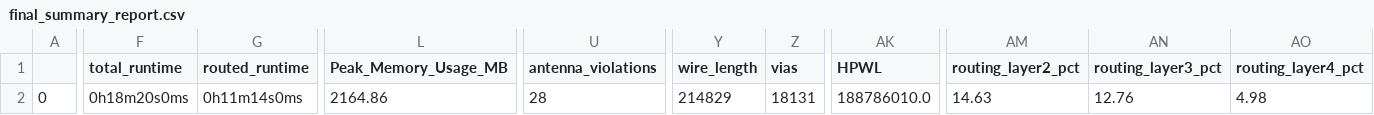
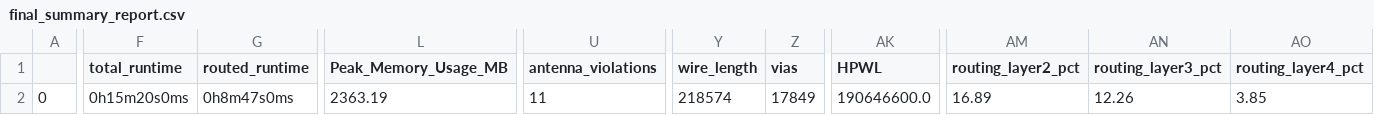
Before and after one commit to ee-uet/UETRV-ECORE, a CSV file: signoff/Wishbone_InterConnect/final_summary_report.csv, drawn as a sheet; only a part is shown, gaps mark what is left out; the diff covers the shown part only; the diff names each change by its address in the sheet, - before the commit and + after, or states it on an @@ line.

Commit message:
WishBone_InterConnect Hardened with pin.Congif

```diff
--- a/signoff/Wishbone_InterConnect/final_summary_report.csv
+++ b/signoff/Wishbone_InterConnect/final_summary_report.csv
-F2 (total_runtime): 0h18m20s0ms
+F2 (total_runtime): 0h15m20s0ms
-G2 (routed_runtime): 0h11m14s0ms
+G2 (routed_runtime): 0h8m47s0ms
-L2 (Peak_Memory_Usage_MB): 2164.86
+L2 (Peak_Memory_Usage_MB): 2363.19
-U2 (antenna_violations): 28
+U2 (antenna_violations): 11
-Y2 (wire_length): 214829
+Y2 (wire_length): 218574
-Z2 (vias): 18131
+Z2 (vias): 17849
-AK2 (HPWL): 188786010.0
+AK2 (HPWL): 190646600.0
-AM2 (routing_layer2_pct): 14.63
+AM2 (routing_layer2_pct): 16.89
-AN2 (routing_layer3_pct): 12.76
+AN2 (routing_layer3_pct): 12.26
-AO2 (routing_layer4_pct): 4.98
+AO2 (routing_layer4_pct): 3.85
```
Also changed, not shown: 1 edited cell elsewhere in this file, 11 other files.
